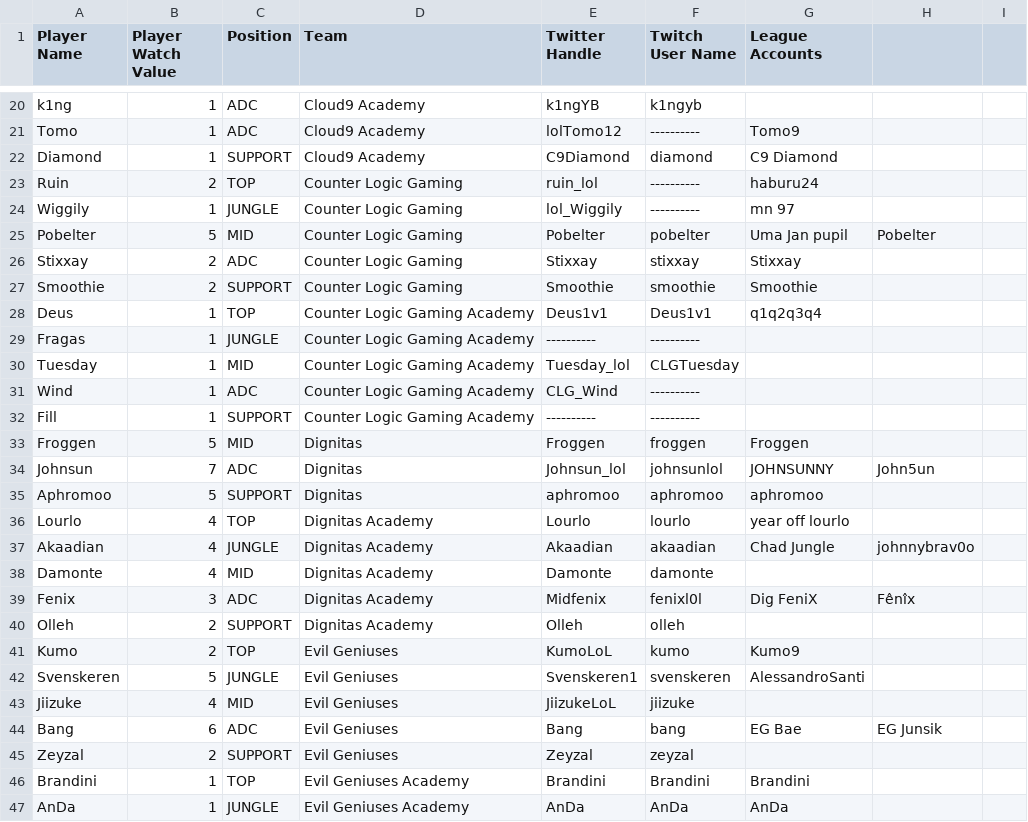
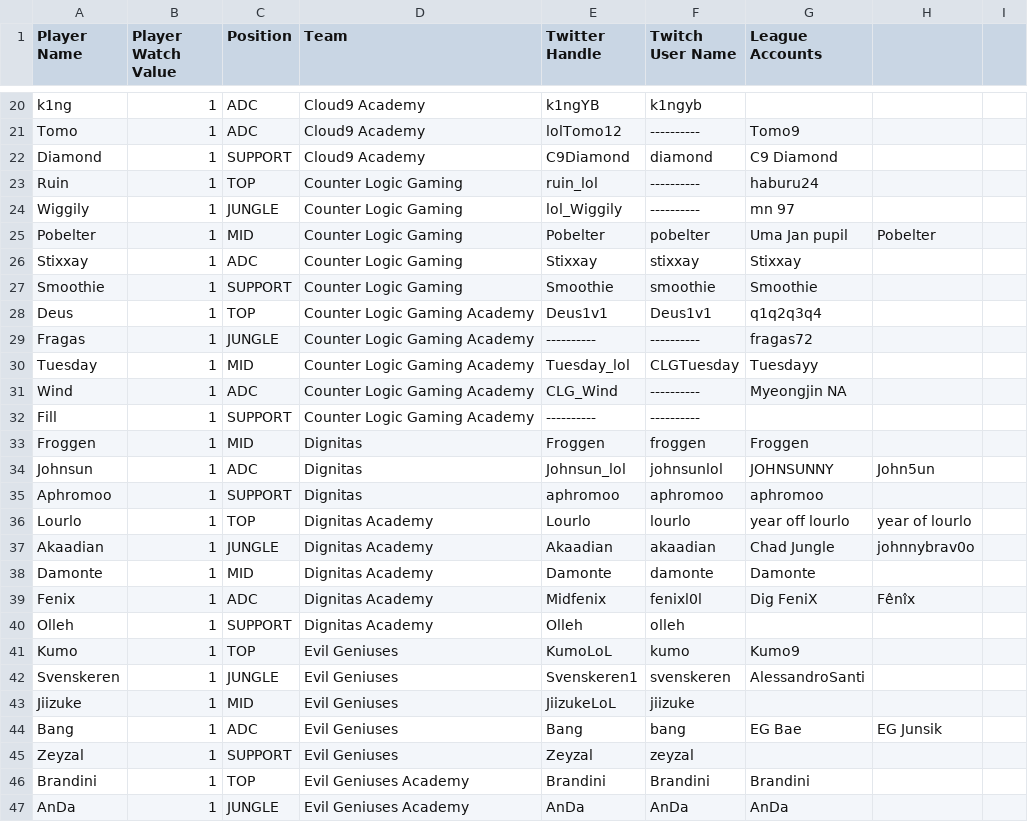
Before and after one commit to hansie4/lol-pro-twitter-bot, a CSV file: data/LoL_Roster_Summer_2020 - NA.csv, drawn as a sheet; only a part is shown, gaps mark what is left out; the diff covers the shown part only.

```diff
--- a/data/LoL_Roster_Summer_2020 - NA.csv
+++ b/data/LoL_Roster_Summer_2020 - NA.csv
@@ -22,25 +22,25 @@ Tomo,1,ADC,Cloud9 Academy,lolTomo12,----------,Tomo9,,
 Diamond,1,SUPPORT,Cloud9 Academy,C9Diamond,diamond,C9 Diamond,,
-Ruin,2,TOP,Counter Logic Gaming,ruin_lol,----------,haburu24,,
+Ruin,1,TOP,Counter Logic Gaming,ruin_lol,----------,haburu24,,
 Wiggily,1,JUNGLE,Counter Logic Gaming,lol_Wiggily,----------,mn 97,,
-Pobelter,5,MID,Counter Logic Gaming,Pobelter,pobelter,Uma Jan pupil,Pobelter,
-Stixxay,2,ADC,Counter Logic Gaming,Stixxay,stixxay,Stixxay,,
-Smoothie,2,SUPPORT,Counter Logic Gaming,Smoothie,smoothie,Smoothie,,
+Pobelter,1,MID,Counter Logic Gaming,Pobelter,pobelter,Uma Jan pupil,Pobelter,
+Stixxay,1,ADC,Counter Logic Gaming,Stixxay,stixxay,Stixxay,,
+Smoothie,1,SUPPORT,Counter Logic Gaming,Smoothie,smoothie,Smoothie,,
 Deus,1,TOP,Counter Logic Gaming Academy,Deus1v1,Deus1v1,q1q2q3q4,,
-Fragas,1,JUNGLE,Counter Logic Gaming Academy,----------,----------,,,
-Tuesday,1,MID,Counter Logic Gaming Academy,Tuesday_lol,CLGTuesday,,,
-Wind,1,ADC,Counter Logic Gaming Academy,CLG_Wind,----------,,,
+Fragas,1,JUNGLE,Counter Logic Gaming Academy,----------,----------,fragas72,,
+Tuesday,1,MID,Counter Logic Gaming Academy,Tuesday_lol,CLGTuesday,Tuesdayy,,
+Wind,1,ADC,Counter Logic Gaming Academy,CLG_Wind,----------,Myeongjin NA,,
 Fill,1,SUPPORT,Counter Logic Gaming Academy,----------,----------,,,
-Froggen,5,MID,Dignitas,Froggen,froggen,Froggen,,
-Johnsun,7,ADC,Dignitas,Johnsun_lol,johnsunlol,JOHNSUNNY,John5un,
-Aphromoo,5,SUPPORT,Dignitas,aphromoo,aphromoo,aphromoo,,
-Lourlo,4,TOP,Dignitas Academy,Lourlo,lourlo,year off lourlo,,
-Akaadian,4,JUNGLE,Dignitas Academy,Akaadian,akaadian,Chad Jungle,johnnybrav0o,
-Damonte,4,MID,Dignitas Academy,Damonte,damonte,,,
-Fenix,3,ADC,Dignitas Academy,Midfenix,fenixl0l,Dig FeniX,Fênîx,
-Olleh,2,SUPPORT,Dignitas Academy,Olleh,olleh,,,
-Kumo,2,TOP,Evil Geniuses,KumoLoL,kumo,Kumo9,,
-Svenskeren,5,JUNGLE,Evil Geniuses,Svenskeren1,svenskeren,AlessandroSanti,,
-Jiizuke,4,MID,Evil Geniuses,JiizukeLoL,jiizuke,,,
-Bang,6,ADC,Evil Geniuses,Bang,bang,EG Bae,EG Junsik,
-Zeyzal,2,SUPPORT,Evil Geniuses,Zeyzal,zeyzal,,,
+Froggen,1,MID,Dignitas,Froggen,froggen,Froggen,,
+Johnsun,1,ADC,Dignitas,Johnsun_lol,johnsunlol,JOHNSUNNY,John5un,
+Aphromoo,1,SUPPORT,Dignitas,aphromoo,aphromoo,aphromoo,,
+Lourlo,1,TOP,Dignitas Academy,Lourlo,lourlo,year off lourlo,year of lourlo,
+Akaadian,1,JUNGLE,Dignitas Academy,Akaadian,akaadian,Chad Jungle,johnnybrav0o,
+Damonte,1,MID,Dignitas Academy,Damonte,damonte,Damonte,,
+Fenix,1,ADC,Dignitas Academy,Midfenix,fenixl0l,Dig FeniX,Fênîx,
+Olleh,1,SUPPORT,Dignitas Academy,Olleh,olleh,,,
+Kumo,1,TOP,Evil Geniuses,KumoLoL,kumo,Kumo9,,
+Svenskeren,1,JUNGLE,Evil Geniuses,Svenskeren1,svenskeren,AlessandroSanti,,
+Jiizuke,1,MID,Evil Geniuses,JiizukeLoL,jiizuke,,,
+Bang,1,ADC,Evil Geniuses,Bang,bang,EG Bae,EG Junsik,
+Zeyzal,1,SUPPORT,Evil Geniuses,Zeyzal,zeyzal,,,
 Brandini,1,TOP,Evil Geniuses Academy,Brandini,Brandini,Brandini,,
```
Also changed, not shown: 52 edited cells elsewhere in this file, 7 other files.
